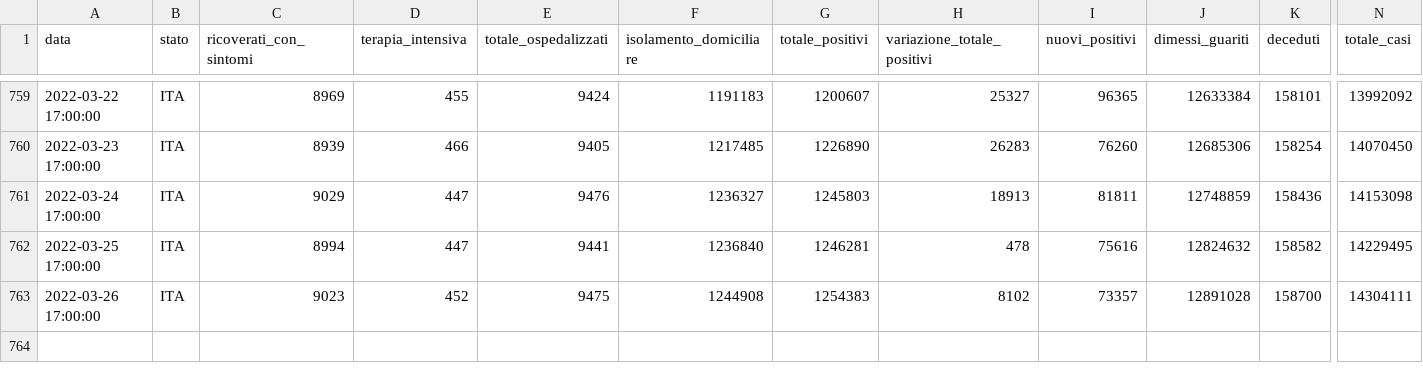
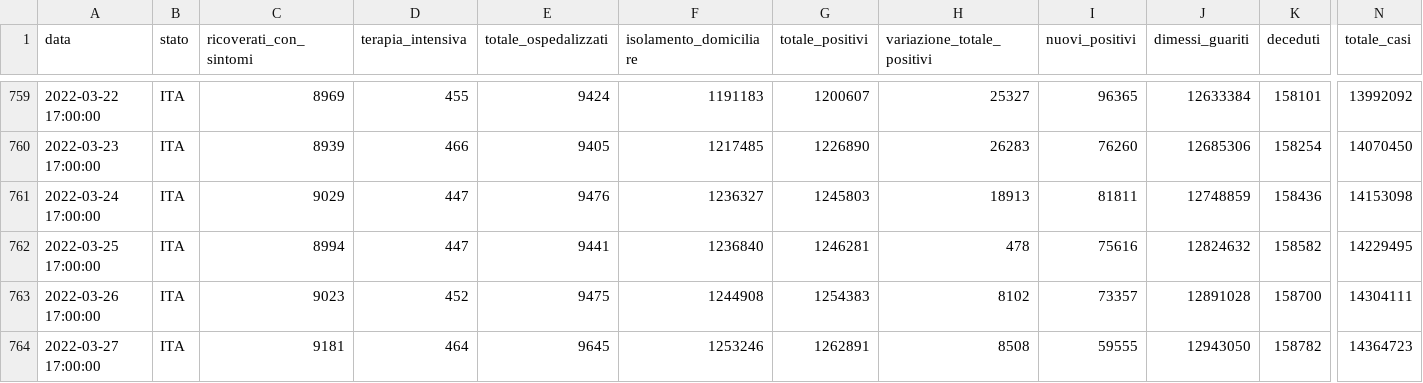
Before and after one commit to Luca-Terrazzan/covid-analysis, a CSV file: data/global-latest-data-with-proportions.csv, drawn as a sheet; only a part is shown, gaps mark what is left out; rows hold the shown columns only; the diff names each change by its address in the sheet, - before the commit and + after, or states it on an @@ line.

Commit message:
automatic data update

```diff
--- a/data/global-latest-data-with-proportions.csv
+++ b/data/global-latest-data-with-proportions.csv
+row 764: 2022-03-27 17:00:00 | ITA | 9181 | 464 | 9645 | 1253246 | 1262891 | 8508 | 59555 | 12943050 | 158782 | 14364723
```
Also changed, not shown: data/global-latest-data.csv, 1 other file.
